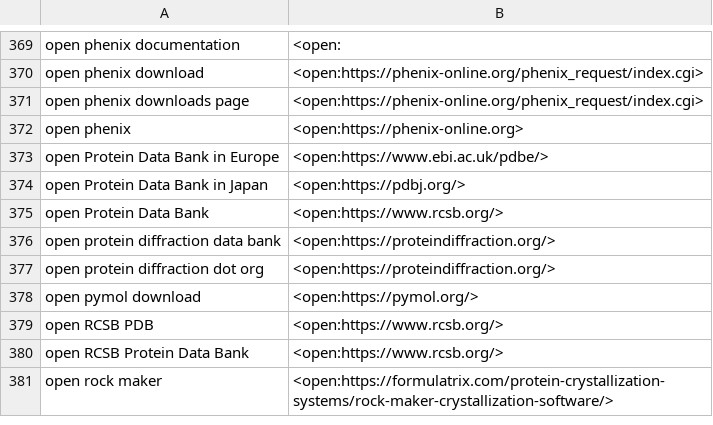
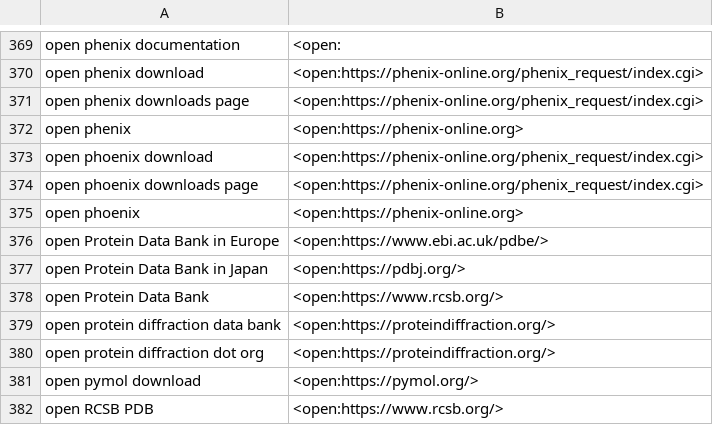
Before and after one commit to MooersLab/biological-crystallography-voice-in, a CSV file: biocryst.csv, drawn as a sheet; only a part is shown, gaps mark what is left out; the shorter side is filled out with more unchanged rows; the diff names each change by its address in the sheet, - before the commit and + after, or states it on an @@ line.

Commit message:
Edited open commands.

```diff
--- a/biocryst.csv
+++ b/biocryst.csv
+row 373: open phoenix download | <open:https://phenix-online.org/phenix_request/index.cgi>
+row 374: open phoenix downloads page | <open:https://phenix-online.org/phenix_request/index.cgi>
+row 375: open phoenix | <open:https://phenix-online.org>
```
